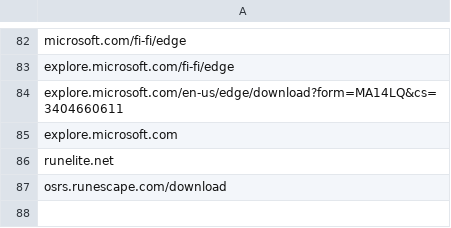
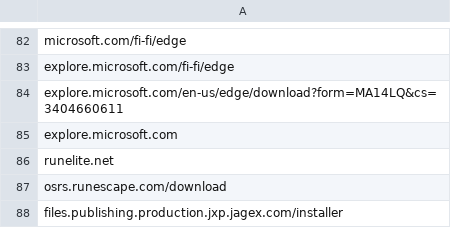
Before and after one commit to NightmaREE3Z/Focus-Master, a CSV file: blocker/lists/blockedLinks.csv, drawn as a sheet; only a part is shown, gaps mark what is left out.

Commit message:
Sync BraveFox Focus Master blockedLinks.csv

```diff
--- a/blocker/lists/blockedLinks.csv
+++ b/blocker/lists/blockedLinks.csv
@@ -87 +87,2 @@ runelite.net
 osrs.runescape.com/download
+files.publishing.production.jxp.jagex.com/installer
```
